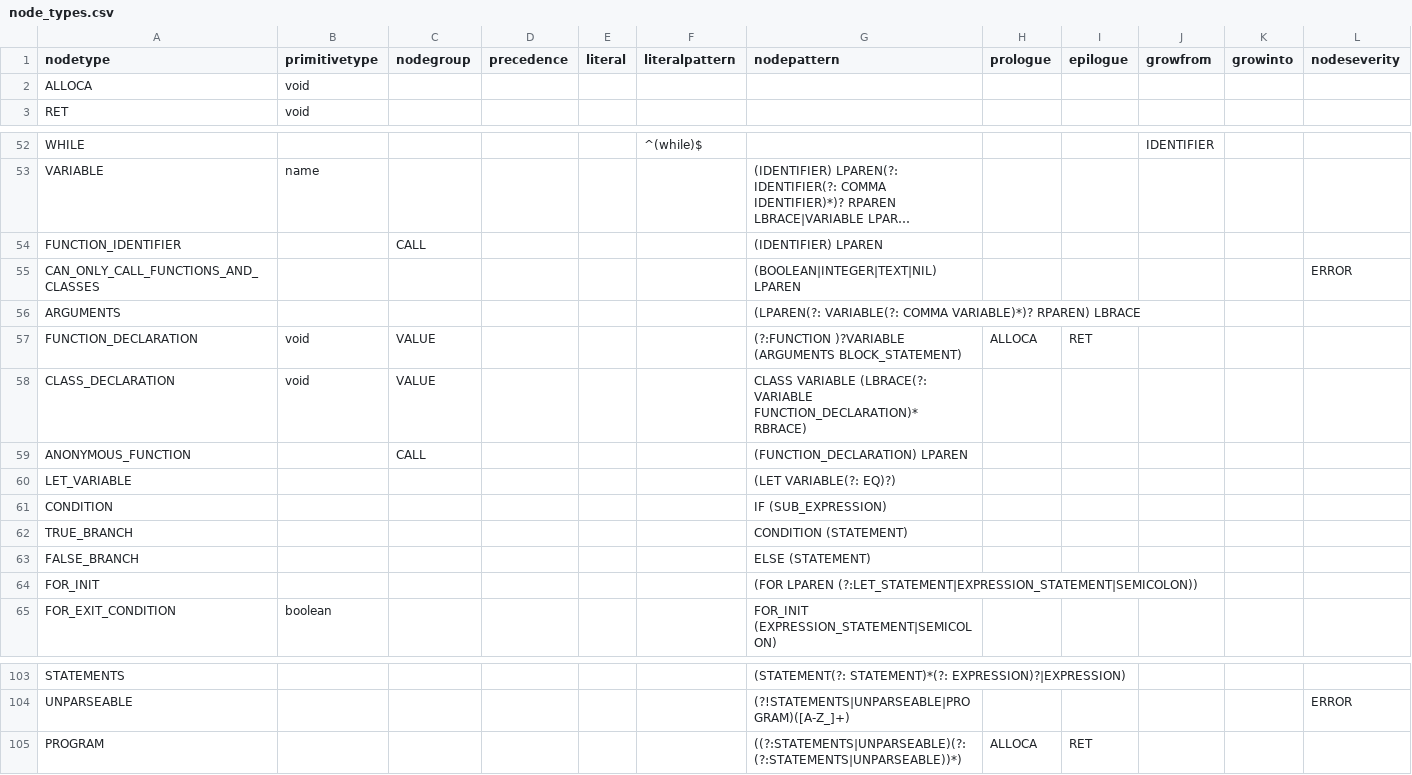
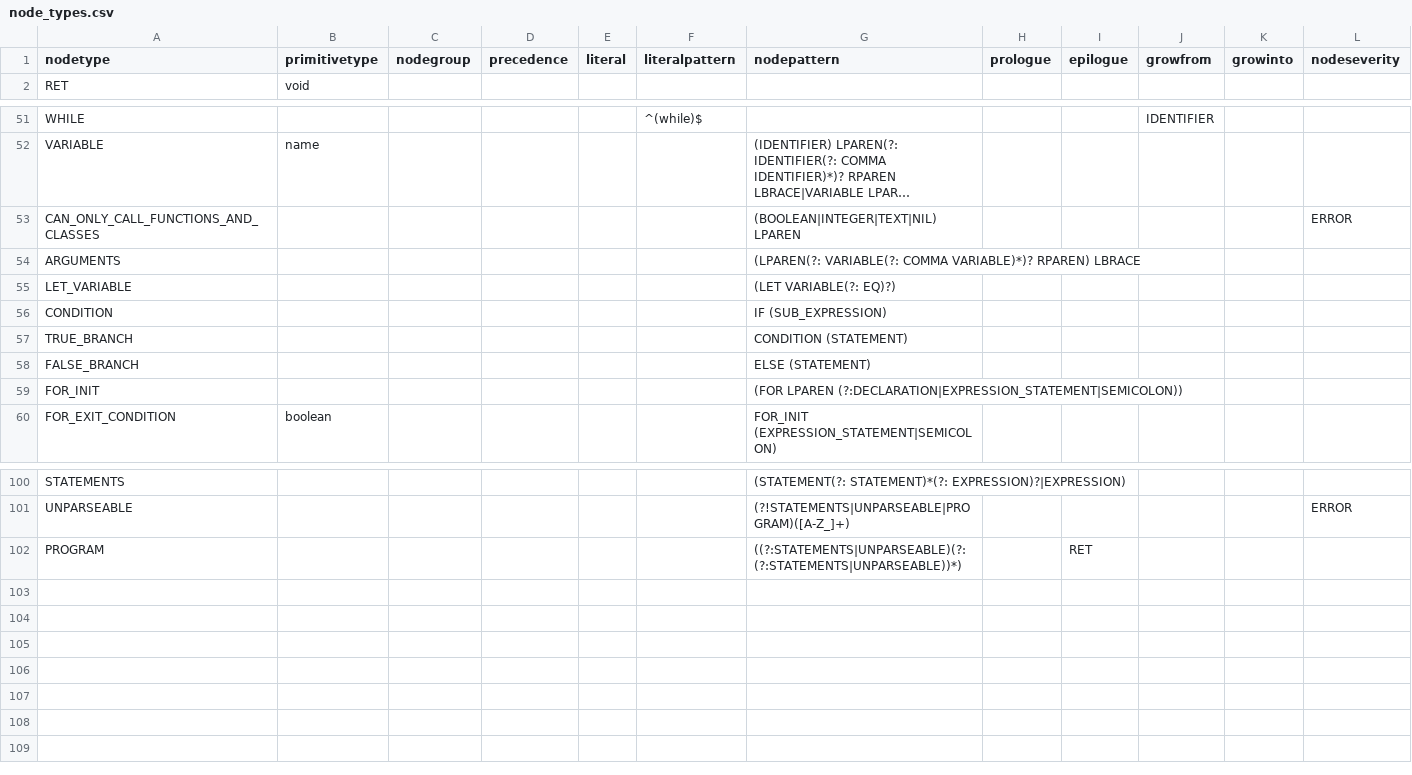
Before and after one commit to soft-lang/soft, a CSV file: languages/lox/node_types.csv, drawn as a sheet; only a part is shown, gaps mark what is left out; long unchanged cells end in …; removed rows and columns are numbered as before the commit, all else as after; the diff covers the shown part only; the diff names each change by its address in the sheet, - before the commit and + after, or states it on an @@ line.

```diff
--- a/languages/lox/node_types.csv
+++ b/languages/lox/node_types.csv
-row 2: ALLOCA | void
-row 54: FUNCTION_IDENTIFIER |  | CALL |  |  |  | (IDENTIFIER) LPAREN
-row 57: FUNCTION_DECLARATION | void | VALUE |  |  |  | (?:FUNCTION )?VARIABLE (ARGUMENTS BLOCK_STATEMENT) | ALLOCA | RET
-row 58: CLASS_DECLARATION | void | VALUE |  |  |  | CLASS VARIABLE (LBRACE(?: VARIABLE FUNCTION_DECLARATION)* RBRACE)
-row 59: ANONYMOUS_FUNCTION |  | CALL |  |  |  | (FUNCTION_DECLARATION) LPAREN
-G59 (nodepattern): (FOR LPAREN (?:LET_STATEMENT|EXPRESSION_STATEMENT|SEMICOLON))
+G59 (nodepattern): (FOR LPAREN (?:DECLARATION|EXPRESSION_STATEMENT|SEMICOLON))
-H102 (prologue): ALLOCA
+H102 (prologue): (empty)
```
Also changed, not shown: 3 added rows, 1 removed row and 4 edited cells elsewhere in this file, languages/monkey/node_types.csv, 23 other files.
